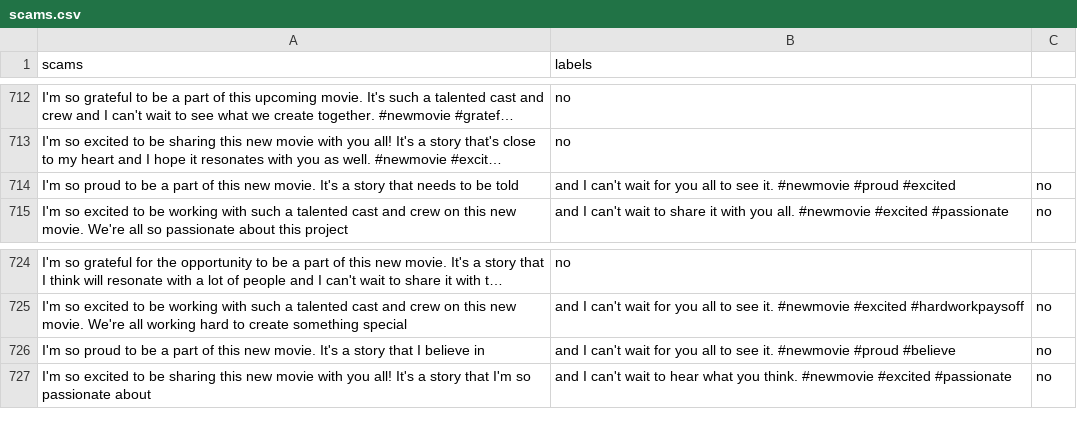
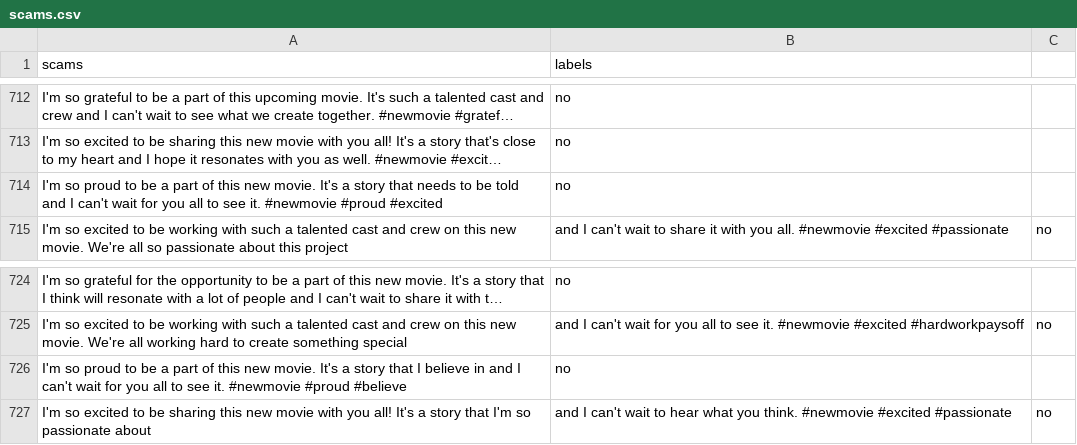
Before and after one commit to GOVINDFROMINDIA/Twitter-Scam-Victims, a CSV file: scams.csv, drawn as a sheet; only a part is shown, gaps mark what is left out; long unchanged cells end in …; removed rows and columns are numbered as before the commit, all else as after; the diff names each change by its address in the sheet, - before the commit and + after, or states it on an @@ line.

Commit message:
Update scams.csv

```diff
--- a/scams.csv
+++ b/scams.csv
-row 714: I'm so proud to be a part of this new movie. It's a story that needs to be told | and I can't wait for you all to see it. #newmovie #proud #excited | no
+row 714: I'm so proud to be a part of this new movie. It's a story that needs to be told and I can't wait for you all to see it. #newmovie #proud #excited | no
-row 726: I'm so proud to be a part of this new movie. It's a story that I believe in | and I can't wait for you all to see it. #newmovie #proud #believe | no
+row 726: I'm so proud to be a part of this new movie. It's a story that I believe in and I can't wait for you all to see it. #newmovie #proud #believe | no
```
